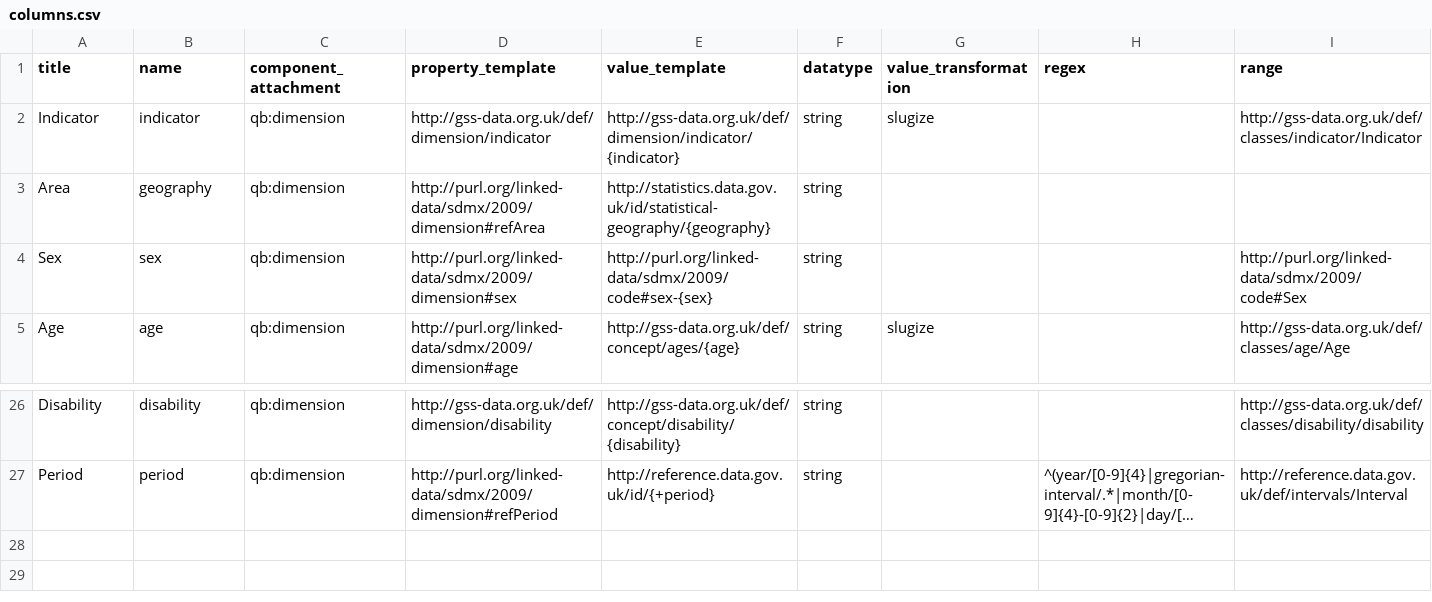
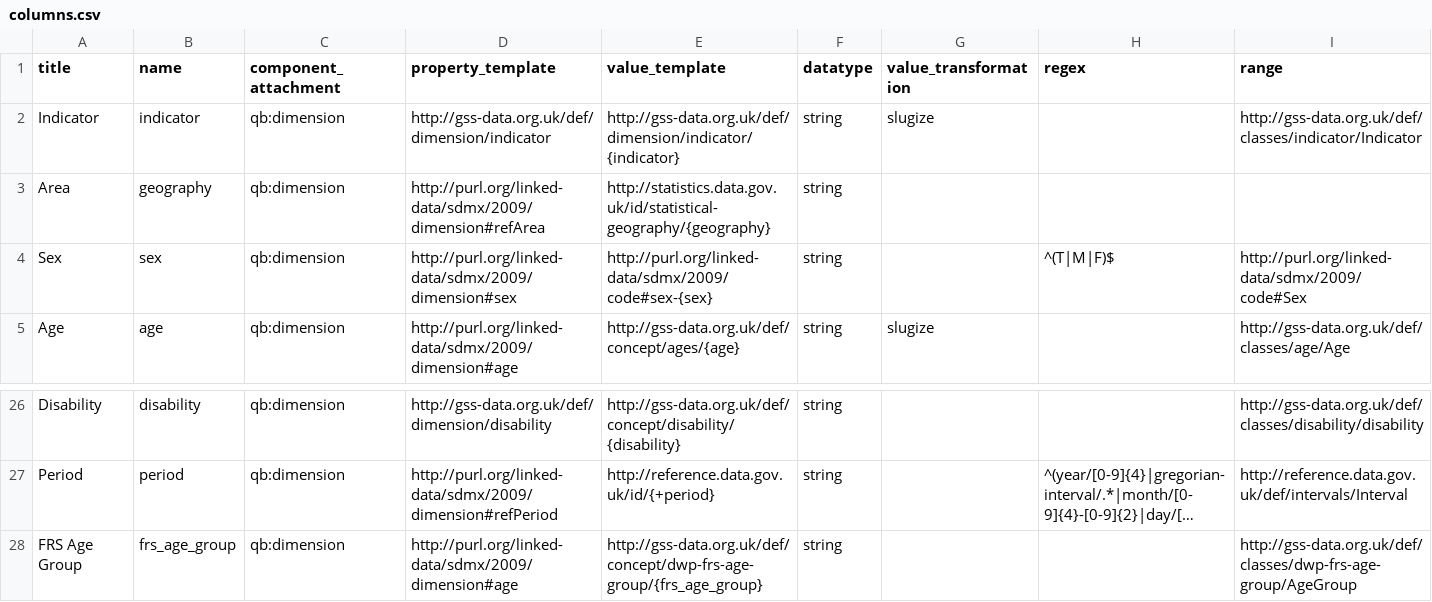
Before and after one commit to GSS-Cogs/family-disability, a CSV file: reference/columns.csv, drawn as a sheet; only a part is shown, gaps mark what is left out; long unchanged cells end in …; the diff names each change by its address in the sheet, - before the commit and + after, or states it on an @@ line.

Commit message:
Adding FRS Age Group dimension and Percentage of People measure for #10

```diff
--- a/reference/columns.csv
+++ b/reference/columns.csv
-H4 (regex): (empty)
+H4 (regex): ^(T|M|F)$
+row 28: FRS Age Group | frs_age_group | qb:dimension | http://purl.org/linked-data/sdmx/2009/dimension#age | http://gss-data.org.uk/def/concept/dwp-frs-age-group/{frs_age_group} | string |  |  | http://gss-data.org.uk/def/classes/dwp-frs-age-group/AgeGroup
```
Also changed, not shown: reference/components.csv.
